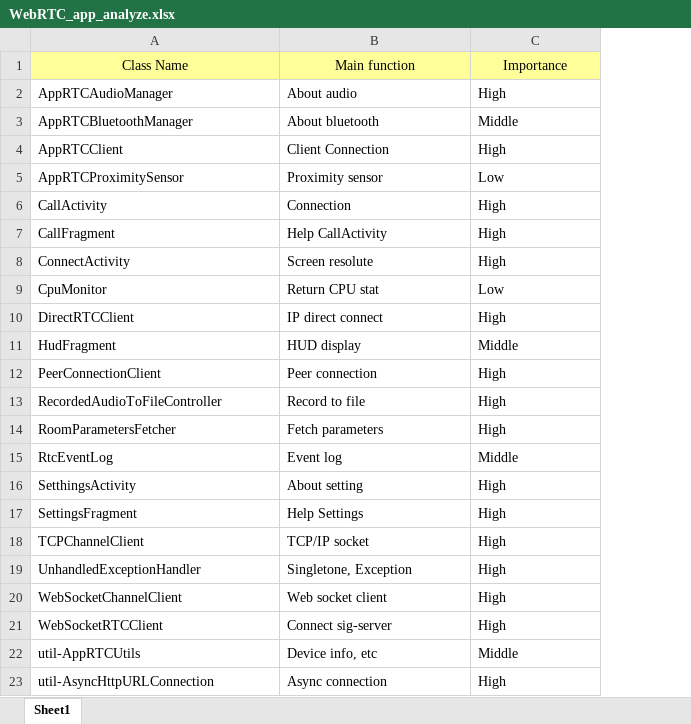
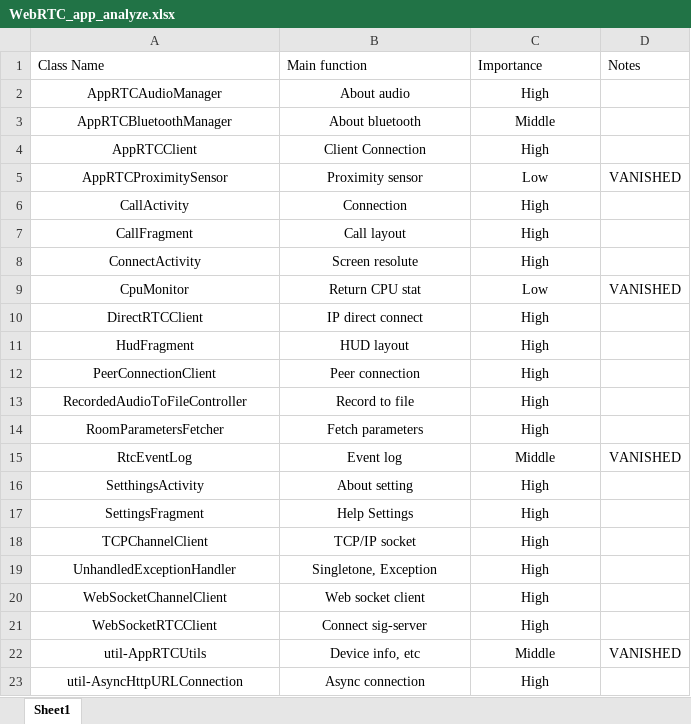
Before and after one commit to sinwoo1225/meetup, an Excel workbook: app/Docs/WebRTC_app_analyze.xlsx, sheet Sheet1, drawn as a sheet; values as stored, in another font and other column widths than the file's, no borders; the diff names each change by its address in the sheet, - before the commit and + after, or states it on an @@ line.

```diff
--- a/app/Docs/WebRTC_app_analyze.xlsx (sheet Sheet1)
+++ b/app/Docs/WebRTC_app_analyze.xlsx (sheet Sheet1)
+column D (Notes), rows 5-22: VANISHED |  |  |  | VANISHED |  |  |  |  |  | VANISHED |  |  |  |  |  |  | VANISHED
@@ A1:C1 fill: #FFFF99 → none, alignment: center → left @@
-A2:C23 alignment: left
+A2:C23 alignment: center
-B7 (Main function): Help CallActivity
+B7 (Main function): Call layout
-B11 (Main function): HUD display
+B11 (Main function): HUD layout
-C11 (Importance): Middle
+C11 (Importance): High
```
Also changed, not shown: 11 other files.
